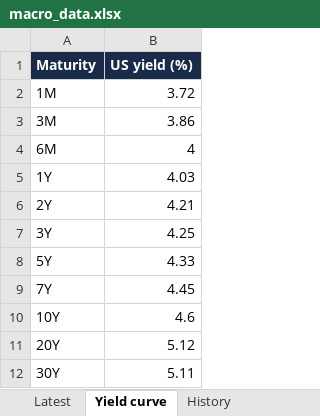
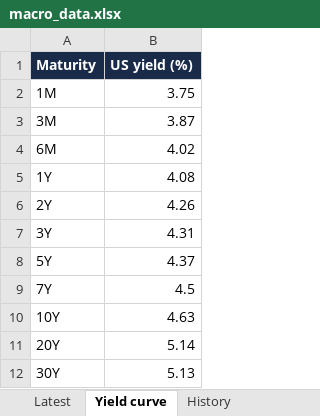
Before and after one commit to mortyamar-creator/macro-desk-data, an Excel workbook: macro_data.xlsx, sheet Yield curve, drawn as a sheet; values as stored, in another font and other column widths than the file's, no borders; the diff names each change by its address in the sheet, - before the commit and + after, or states it on an @@ line.

```diff
--- a/macro_data.xlsx (sheet Yield curve)
+++ b/macro_data.xlsx (sheet Yield curve)
-B2 (US yield (%)): 3.72
+B2 (US yield (%)): 3.75
-B3 (US yield (%)): 3.86
+B3 (US yield (%)): 3.87
-B4 (US yield (%)): 4
+B4 (US yield (%)): 4.02
-B5 (US yield (%)): 4.03
+B5 (US yield (%)): 4.08
-B6 (US yield (%)): 4.21
+B6 (US yield (%)): 4.26
-B7 (US yield (%)): 4.25
+B7 (US yield (%)): 4.31
-B8 (US yield (%)): 4.33
+B8 (US yield (%)): 4.37
-B9 (US yield (%)): 4.45
+B9 (US yield (%)): 4.5
-B10 (US yield (%)): 4.6
+B10 (US yield (%)): 4.63
-B11 (US yield (%)): 5.12
+B11 (US yield (%)): 5.14
-B12 (US yield (%)): 5.11
+B12 (US yield (%)): 5.13
```
Also changed, not shown: sheet History, sheet Latest, 20 other files.
